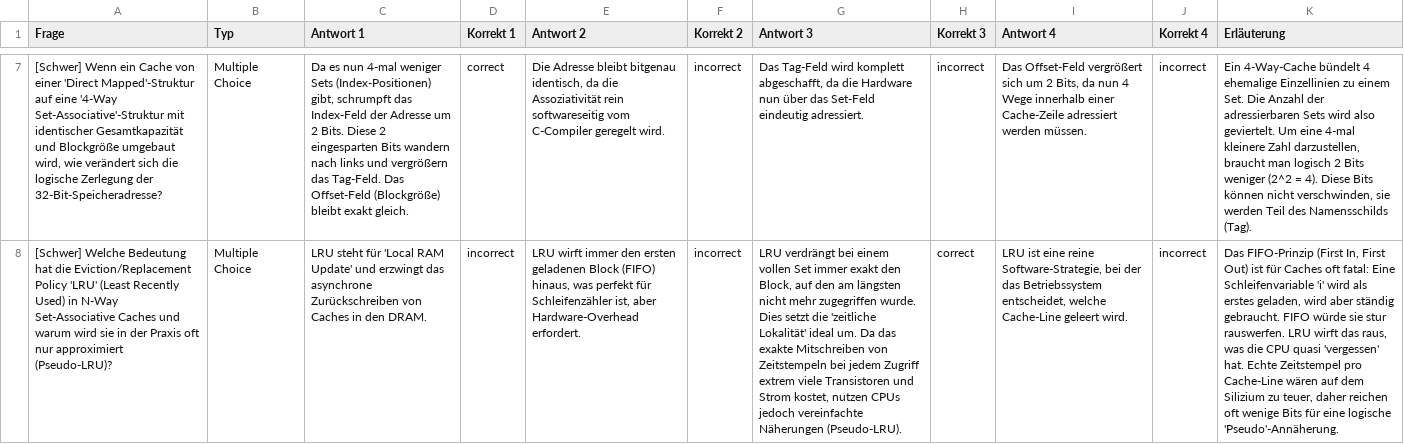
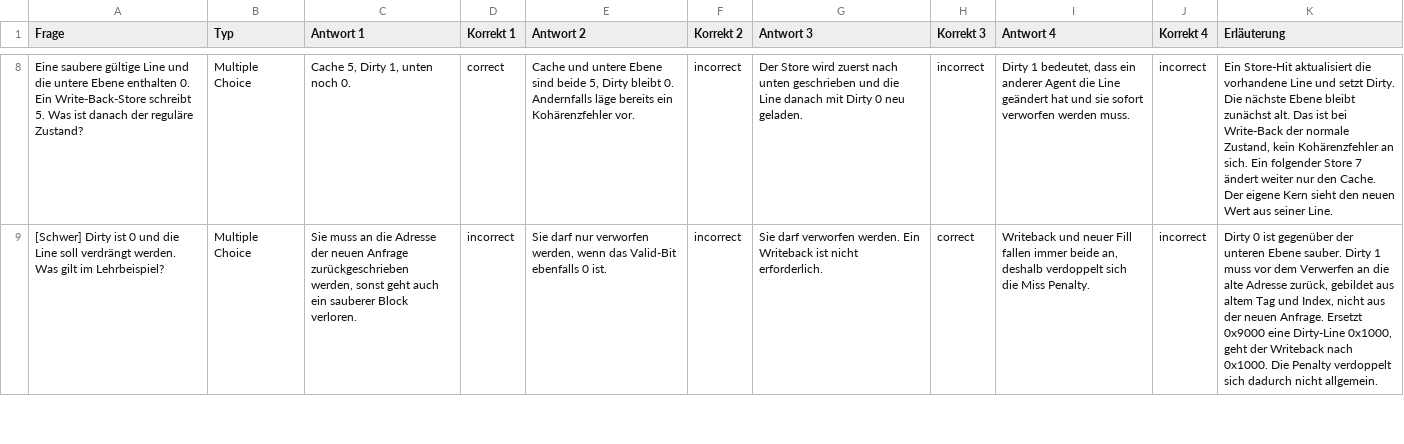
Before and after one commit to dantschi/mct3, a CSV file: quizacademy/quiz_02_speicherhierarchie.csv, drawn as a sheet; only a part is shown, gaps mark what is left out; addresses are those after the commit; the diff covers the shown part only; the diff names each change by its address in the sheet, - before the commit and + after, or states it on an @@ line.

```diff
--- a/quizacademy/quiz_02_speicherhierarchie.csv
+++ b/quizacademy/quiz_02_speicherhierarchie.csv
-A8 (Frage): [Schwer] Wenn ein Cache von einer 'Direct Mapped'-Struktur auf eine '4-Way Set-Associative'-Struktur mit identischer Gesamtkapazität und Blockgröße umgebaut wird, wie verändert sich die logische Zerlegung der 32-Bit-Speicheradresse?
+A8 (Frage): Eine saubere gültige Line und die untere Ebene enthalten 0. Ein Write-Back-Store schreibt 5. Was ist danach der reguläre Zustand?
-C8 (Antwort 1): Da es nun 4-mal weniger Sets (Index-Positionen) gibt, schrumpft das Index-Feld der Adresse um 2 Bits. Diese 2 eingesparten Bits wandern nach links und vergrößern das Tag-Feld. Das Offset-Feld (Blockgröße) bleibt exakt gleich.
+C8 (Antwort 1): Cache 5, Dirty 1, unten noch 0.
-E8 (Antwort 2): Die Adresse bleibt bitgenau identisch, da die Assoziativität rein softwareseitig vom C-Compiler geregelt wird.
+E8 (Antwort 2): Cache und untere Ebene sind beide 5, Dirty bleibt 0. Andernfalls läge bereits ein Kohärenzfehler vor.
-G8 (Antwort 3): Das Tag-Feld wird komplett abgeschafft, da die Hardware nun über das Set-Feld eindeutig adressiert.
+G8 (Antwort 3): Der Store wird zuerst nach unten geschrieben und die Line danach mit Dirty 0 neu geladen.
-I8 (Antwort 4): Das Offset-Feld vergrößert sich um 2 Bits, da nun 4 Wege innerhalb einer Cache-Zeile adressiert werden müssen.
+I8 (Antwort 4): Dirty 1 bedeutet, dass ein anderer Agent die Line geändert hat und sie sofort verworfen werden muss.
-K8 (Erläuterung): Ein 4-Way-Cache bündelt 4 ehemalige Einzellinien zu einem Set. Die Anzahl der adressierbaren Sets wird also geviertelt. Um eine 4-mal kleinere Zahl darzustellen, braucht man logisch 2 Bits weniger (2^2 = 4). Diese Bits können nicht verschwinden, sie werden Teil des Namensschilds (Tag).
+K8 (Erläuterung): Ein Store-Hit aktualisiert die vorhandene Line und setzt Dirty. Die nächste Ebene bleibt zunächst alt. Das ist bei Write-Back der normale Zustand, kein Kohärenzfehler an sich. Ein folgender Store 7 ändert weiter nur den Cache. Der eigene Kern sieht den neuen Wert aus seiner Line.
-A9 (Frage): [Schwer] Welche Bedeutung hat die Eviction/Replacement Policy 'LRU' (Least Recently Used) in N-Way Set-Associative Caches und warum wird sie in der Praxis oft nur approximiert (Pseudo-LRU)?
+A9 (Frage): [Schwer] Dirty ist 0 und die Line soll verdrängt werden. Was gilt im Lehrbeispiel?
-C9 (Antwort 1): LRU steht für 'Local RAM Update' und erzwingt das asynchrone Zurückschreiben von Caches in den DRAM.
+C9 (Antwort 1): Sie muss an die Adresse der neuen Anfrage zurückgeschrieben werden, sonst geht auch ein sauberer Block verloren.
-E9 (Antwort 2): LRU wirft immer den ersten geladenen Block (FIFO) hinaus, was perfekt für Schleifenzähler ist, aber Hardware-Overhead erfordert.
+E9 (Antwort 2): Sie darf nur verworfen werden, wenn das Valid-Bit ebenfalls 0 ist.
-G9 (Antwort 3): LRU verdrängt bei einem vollen Set immer exakt den Block, auf den am längsten nicht mehr zugegriffen wurde. Dies setzt die 'zeitliche Lokalität' ideal um. Da das exakte Mitschreiben von Zeitstempeln bei jedem Zugriff extrem viele Transistoren und Strom kostet, nutzen CPUs jedoch vereinfachte Näherungen (Pseudo-LRU).
+G9 (Antwort 3): Sie darf verworfen werden. Ein Writeback ist nicht erforderlich.
-I9 (Antwort 4): LRU ist eine reine Software-Strategie, bei der das Betriebssystem entscheidet, welche Cache-Line geleert wird.
+I9 (Antwort 4): Writeback und neuer Fill fallen immer beide an, deshalb verdoppelt sich die Miss Penalty.
-K9 (Erläuterung): Das FIFO-Prinzip (First In, First Out) ist für Caches oft fatal: Eine Schleifenvariable 'i' wird als erstes geladen, wird aber ständig gebraucht. FIFO würde sie stur rauswerfen. LRU wirft das raus, was die CPU quasi 'vergessen' hat. Echte Zeitstempel pro Cache-Line wären auf dem Silizium zu teuer, daher reichen oft wenige Bits für eine logische 'Pseudo'-Annäherung.
+K9 (Erläuterung): Dirty 0 ist gegenüber der unteren Ebene sauber. Dirty 1 muss vor dem Verwerfen an die alte Adresse zurück, gebildet aus altem Tag und Index, nicht aus der neuen Anfrage. Ersetzt 0x9000 eine Dirty-Line 0x1000, geht der Writeback nach 0x1000. Die Penalty verdoppelt sich dadurch nicht allgemein.
```
Also changed, not shown: 2 added rows, 2 removed rows and 40 edited cells elsewhere in this file, quizacademy/quiz_04_aktorik_sicherheit.csv, quizacademy/quiz_07_moderne_cpu_architekturen.csv, 5 other files.
